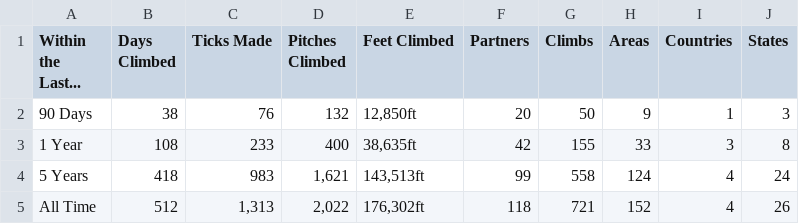
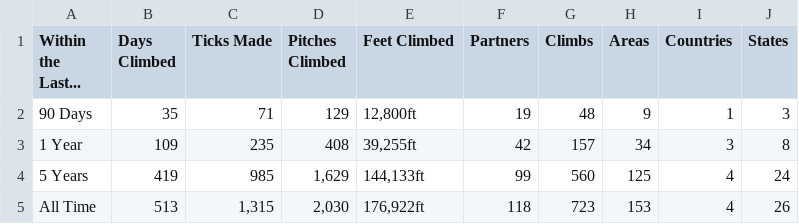
Before and after one commit to achiquit/websitejazzhands, a CSV file: climbing/data/all-time-stats.csv, drawn as a sheet.

```diff
--- a/climbing/data/all-time-stats.csv
+++ b/climbing/data/all-time-stats.csv
@@ -1,5 +1,5 @@
 "Within the Last...","Days Climbed","Ticks Made","Pitches Climbed","Feet Climbed",Partners,Climbs,Areas,Countries,States
-"90 Days",38,76,132,"12,850ft",20,50,9,1,3
-"1 Year",108,233,400,"38,635ft",42,155,33,3,8
-"5 Years",418,983,"1,621","143,513ft",99,558,124,4,24
-"All Time",512,"1,313","2,022","176,302ft",118,721,152,4,26
+"90 Days",35,71,129,"12,800ft",19,48,9,1,3
+"1 Year",109,235,408,"39,255ft",42,157,34,3,8
+"5 Years",419,985,"1,629","144,133ft",99,560,125,4,24
+"All Time",513,"1,315","2,030","176,922ft",118,723,153,4,26
```
Also changed, not shown: climbing/data/all-ticks.csv, climbing/data/top-areas.csv, 14 other files.
